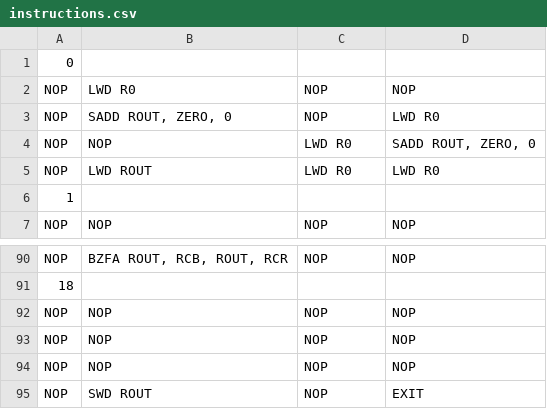
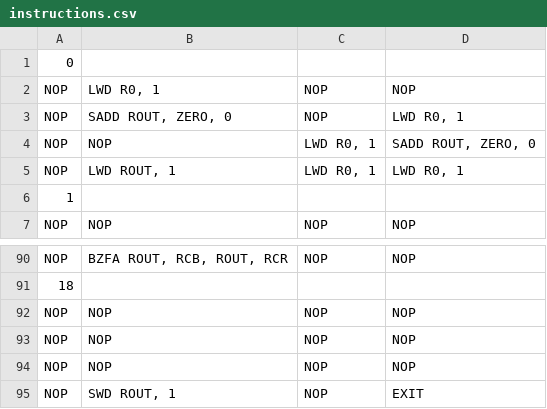
Before and after one commit to esl-epfl/ESL-CGRA-simulator, a CSV file: strsearch/instructions.csv, drawn as a sheet; only a part is shown, gaps mark what is left out.

Commit message:
update examples instructions

```diff
--- a/strsearch/instructions.csv
+++ b/strsearch/instructions.csv
@@ -1,6 +1,6 @@
 0
-NOP,LWD R0,NOP,NOP
-NOP,"SADD ROUT, ZERO, 0",NOP,LWD R0
-NOP,NOP,LWD R0,"SADD ROUT, ZERO, 0"
-NOP,LWD ROUT,LWD R0,LWD R0
+NOP,"LWD R0, 1",NOP,NOP
+NOP,"SADD ROUT, ZERO, 0",NOP,"LWD R0, 1"
+NOP,NOP,"LWD R0, 1","SADD ROUT, ZERO, 0"
+NOP,"LWD ROUT, 1","LWD R0, 1","LWD R0, 1"
 1
@@ -94,2 +94,2 @@ NOP,NOP,NOP,NOP
 NOP,NOP,NOP,NOP
-NOP,SWD ROUT,NOP,EXIT
+NOP,"SWD ROUT, 1",NOP,EXIT
```
Also changed, not shown: convolution/instructions_v1.csv, pMean/instructions.csv, 3 other files.
